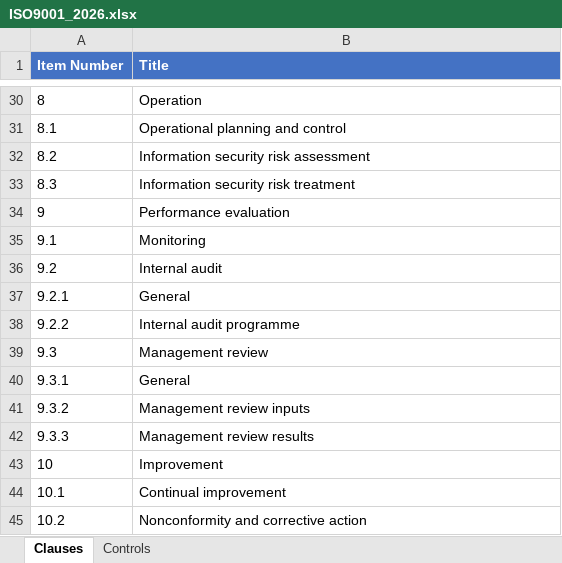
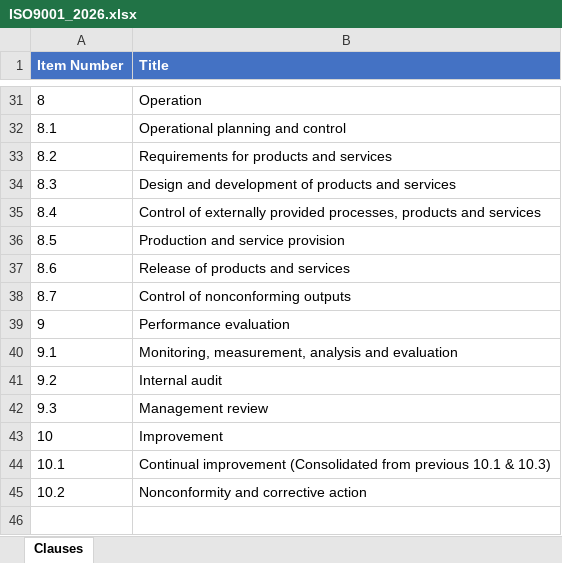
Before and after one commit to osafdar/AuditNotesSite, an Excel workbook: Schemas/ISO9001_2026.xlsx, sheet Clauses, drawn as a sheet; only a part is shown, gaps mark what is left out; values as stored, in another font and other column widths than the file's, no borders; removed rows and columns are numbered as before the commit, all else as after; the diff covers the shown part only; the diff names each change by its address in the sheet, - before the commit and + after, or states it on an @@ line.

```diff
--- a/Schemas/ISO9001_2026.xlsx (sheet Clauses)
+++ b/Schemas/ISO9001_2026.xlsx (sheet Clauses)
-sheet tab: Controls
-B33 (Title): Information security risk assessment
+B33 (Title): Requirements for products and services
-B34 (Title): Information security risk treatment
+B34 (Title): Design and development of products and services
+row 35: 8.4 | Control of externally provided processes, products and services
+row 36: 8.5 | Production and service provision
+row 37: 8.6 | Release of products and services
+row 38: 8.7 | Control of nonconforming outputs
-B40 (Title): Monitoring
+B40 (Title): Monitoring, measurement, analysis and evaluation
-row 37: 9.2.1 | General
-row 38: 9.2.2 | Internal audit programme
-row 40: 9.3.1 | General
-row 41: 9.3.2 | Management review inputs
-row 42: 9.3.3 | Management review results
-B44 (Title): Continual improvement
+B44 (Title): Continual improvement (Consolidated from previous 10.1 & 10.3)
```
Also changed, not shown: 4 added rows, 3 removed rows and 9 edited cells elsewhere in this sheet.
